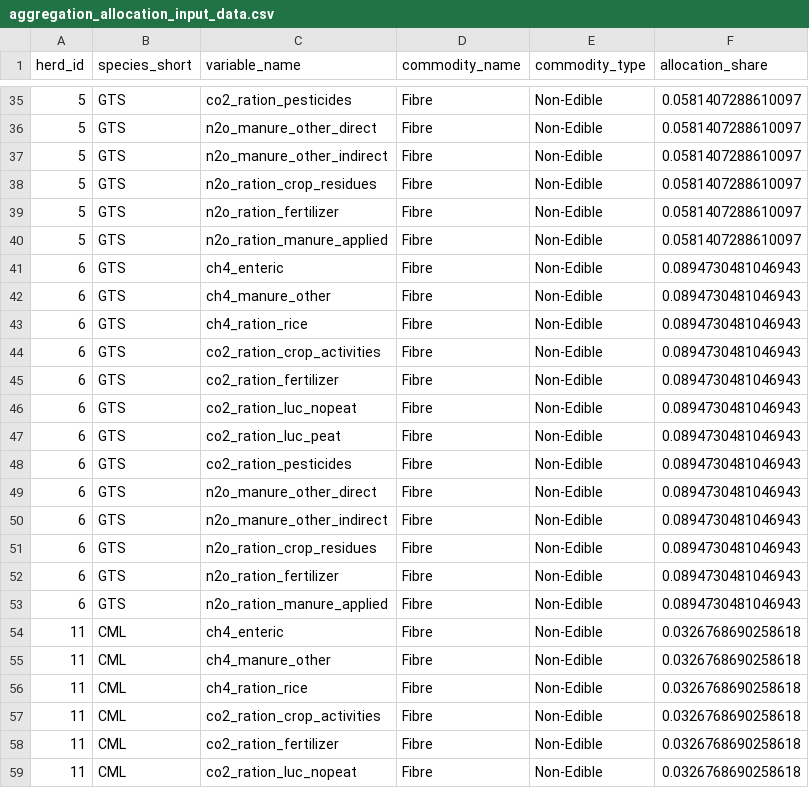
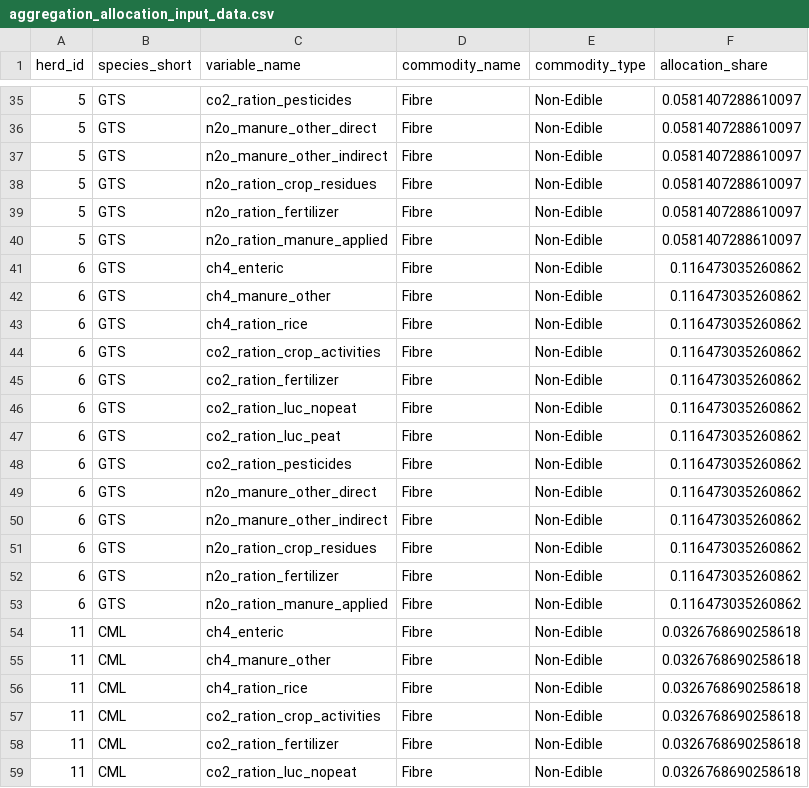
Before and after one commit to un-fao/GLEAM, a CSV file: inst/extdata/run_modules_examples/aggregation_allocation_input_data.csv, drawn as a sheet; only a part is shown, gaps mark what is left out; the diff covers the shown part only.

```diff
--- a/inst/extdata/run_modules_examples/aggregation_allocation_input_data.csv
+++ b/inst/extdata/run_modules_examples/aggregation_allocation_input_data.csv
@@ -40,15 +40,15 @@ herd_id	species_short	variable_name	commodity_name	commodity_type	allocation_sha
 5	GTS	n2o_ration_manure_applied	Fibre	Non-Edible	0.0581407288610097
-6	GTS	ch4_enteric	Fibre	Non-Edible	0.0894730481046943
-6	GTS	ch4_manure_other	Fibre	Non-Edible	0.0894730481046943
-6	GTS	ch4_ration_rice	Fibre	Non-Edible	0.0894730481046943
-6	GTS	co2_ration_crop_activities	Fibre	Non-Edible	0.0894730481046943
-6	GTS	co2_ration_fertilizer	Fibre	Non-Edible	0.0894730481046943
-6	GTS	co2_ration_luc_nopeat	Fibre	Non-Edible	0.0894730481046943
-6	GTS	co2_ration_luc_peat	Fibre	Non-Edible	0.0894730481046943
-6	GTS	co2_ration_pesticides	Fibre	Non-Edible	0.0894730481046943
-6	GTS	n2o_manure_other_direct	Fibre	Non-Edible	0.0894730481046943
-6	GTS	n2o_manure_other_indirect	Fibre	Non-Edible	0.0894730481046943
-6	GTS	n2o_ration_crop_residues	Fibre	Non-Edible	0.0894730481046943
-6	GTS	n2o_ration_fertilizer	Fibre	Non-Edible	0.0894730481046943
-6	GTS	n2o_ration_manure_applied	Fibre	Non-Edible	0.0894730481046943
+6	GTS	ch4_enteric	Fibre	Non-Edible	0.116473035260862
+6	GTS	ch4_manure_other	Fibre	Non-Edible	0.116473035260862
+6	GTS	ch4_ration_rice	Fibre	Non-Edible	0.116473035260862
+6	GTS	co2_ration_crop_activities	Fibre	Non-Edible	0.116473035260862
+6	GTS	co2_ration_fertilizer	Fibre	Non-Edible	0.116473035260862
+6	GTS	co2_ration_luc_nopeat	Fibre	Non-Edible	0.116473035260862
+6	GTS	co2_ration_luc_peat	Fibre	Non-Edible	0.116473035260862
+6	GTS	co2_ration_pesticides	Fibre	Non-Edible	0.116473035260862
+6	GTS	n2o_manure_other_direct	Fibre	Non-Edible	0.116473035260862
+6	GTS	n2o_manure_other_indirect	Fibre	Non-Edible	0.116473035260862
+6	GTS	n2o_ration_crop_residues	Fibre	Non-Edible	0.116473035260862
+6	GTS	n2o_ration_fertilizer	Fibre	Non-Edible	0.116473035260862
+6	GTS	n2o_ration_manure_applied	Fibre	Non-Edible	0.116473035260862
 11	CML	ch4_enteric	Fibre	Non-Edible	0.0326768690258618
```
Also changed, not shown: 13 edited cells elsewhere in this file, inst/extdata/run_gleam_examples/master_chrt_lvl_structure_data.csv, inst/extdata/run_modules_examples/emissions_enteric_input_chrt_data.csv, 16 other files.
